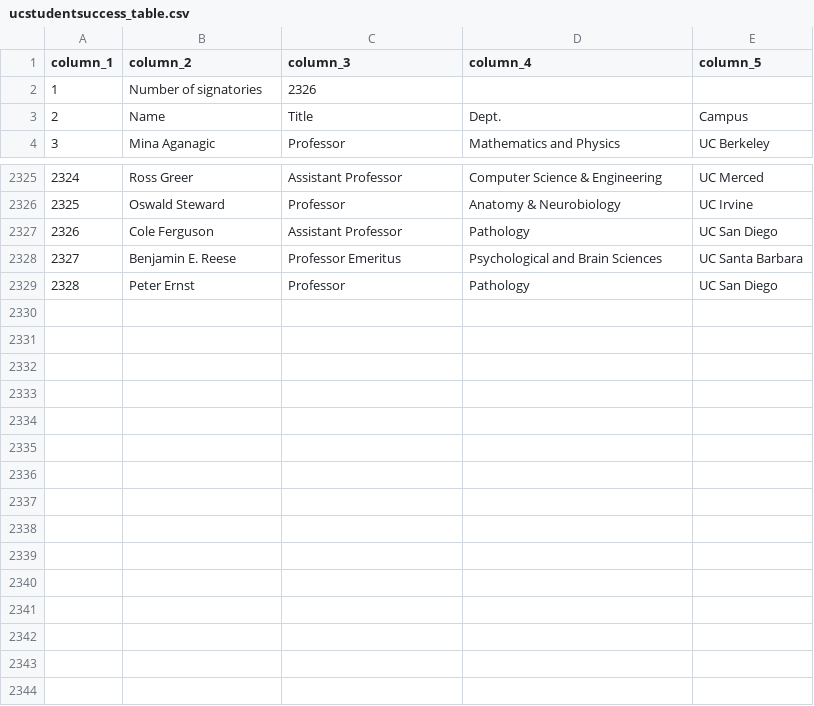
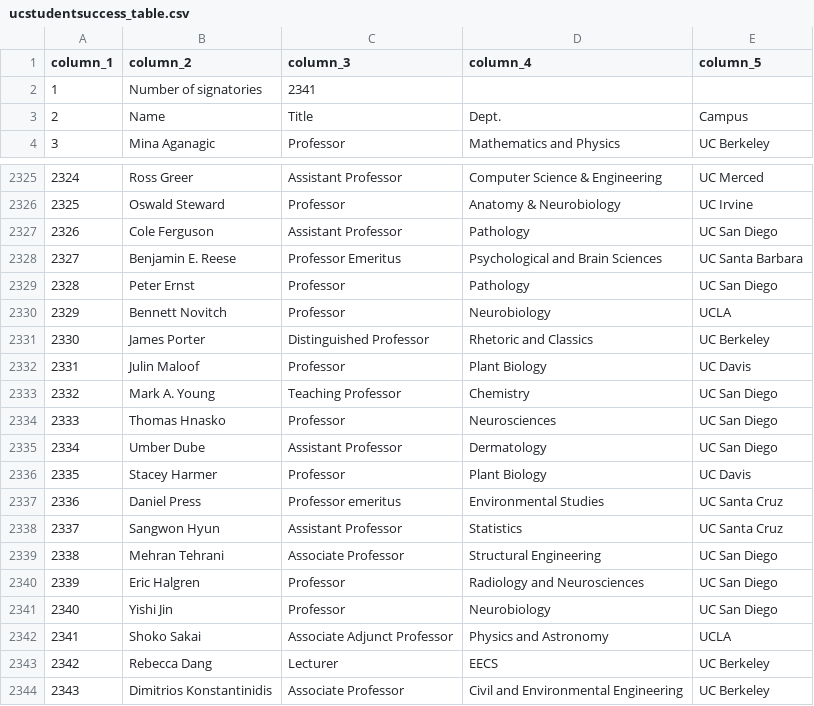
Before and after one commit to Hart-Hornor-Jones/signatory-analyzer, a CSV file: signatures/ucstudentsuccess_table.csv, drawn as a sheet; only a part is shown, gaps mark what is left out.

Commit message:
Update data 2026-07-07 08:38

```diff
--- a/signatures/ucstudentsuccess_table.csv
+++ b/signatures/ucstudentsuccess_table.csv
@@ -1,3 +1,3 @@
 column_1,column_2,column_3,column_4,column_5
-1,Number of signatories,2326,,
+1,Number of signatories,2341,,
 2,Name,Title,Dept.,Campus
@@ -2329 +2329,16 @@
 2328,Peter Ernst,Professor,Pathology,UC San Diego
+2329,Bennett Novitch,Professor,Neurobiology,UCLA
+2330,James Porter,Distinguished Professor,Rhetoric and Classics,UC Berkeley
+2331,Julin Maloof,Professor,Plant Biology,UC Davis
+2332,Mark A. Young,Teaching Professor,Chemistry,UC San Diego
+2333,Thomas Hnasko,Professor,Neurosciences,UC San Diego
+2334,Umber Dube,Assistant Professor,Dermatology,UC San Diego
+2335,Stacey Harmer,Professor,Plant Biology,UC Davis
+2336,Daniel Press,Professor emeritus,Environmental Studies,UC Santa Cruz
+2337,Sangwon Hyun,Assistant Professor,Statistics,UC Santa Cruz
+2338,Mehran Tehrani,Associate Professor,Structural Engineering,UC San Diego
+2339,Eric Halgren,Professor,Radiology and Neurosciences,UC San Diego
+2340,Yishi Jin,Professor,Neurobiology,UC San Diego
+2341,Shoko Sakai,Associate Adjunct Professor,Physics and Astronomy,UCLA
+2342,Rebecca Dang,Lecturer,EECS,UC Berkeley
+2343,Dimitrios Konstantinidis,Associate Professor,Civil and Environmental Engineering,UC Berkeley
```
Also changed, not shown: signatures/socscihum_table.csv, 8 other files.
